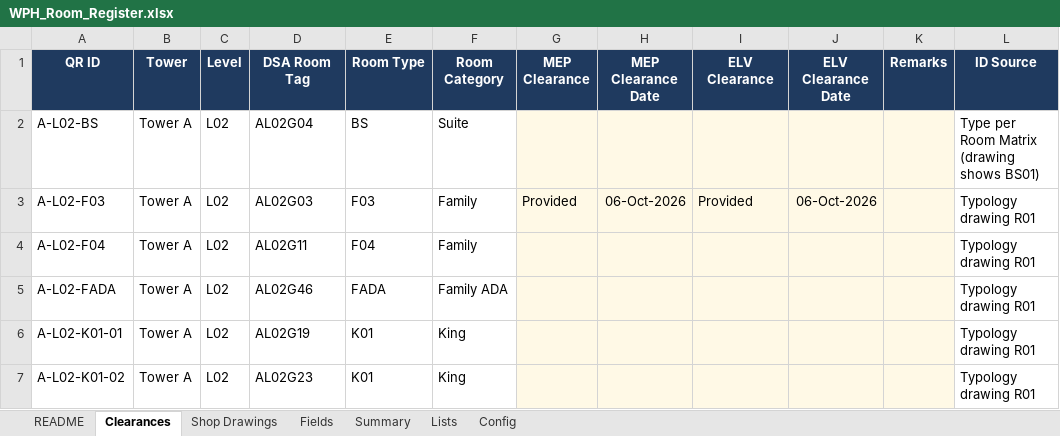
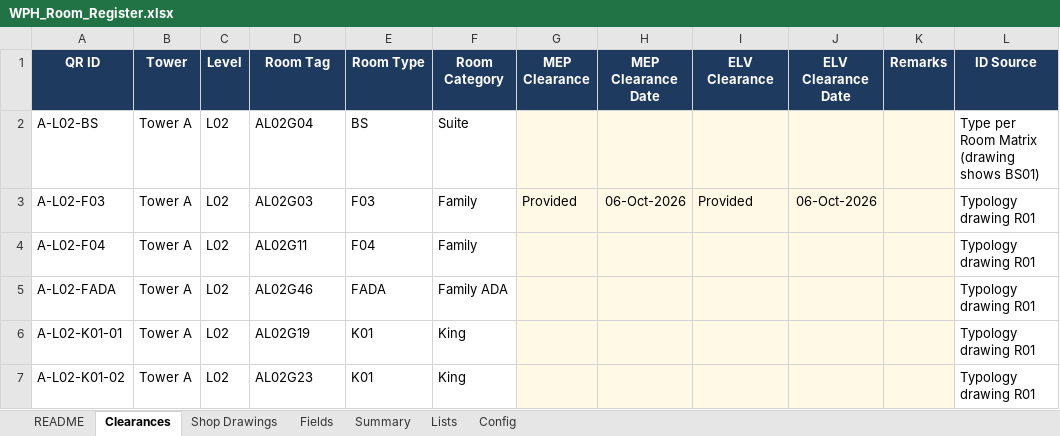
Before and after one commit to wph-bujv/wph-rooms, an Excel workbook: WPH_Room_Register.xlsx, sheet Clearances, drawn as a sheet; only a part is shown; values as stored, in another font and other column widths than the file's, no borders; conditional formats not drawn; the diff names each change by its address in the sheet, - before the commit and + after, or states it on an @@ line.

```diff
--- a/WPH_Room_Register.xlsx (sheet Clearances)
+++ b/WPH_Room_Register.xlsx (sheet Clearances)
-D1: DSA Room Tag
+D1: Room Tag
```
Also changed, not shown: sheet Fields, sheet README, 1 other file.
